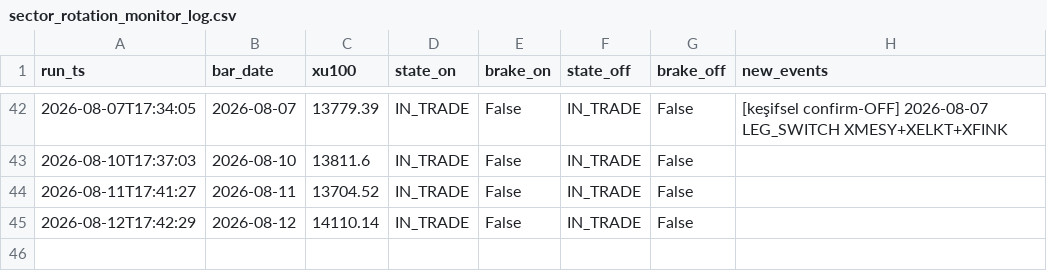
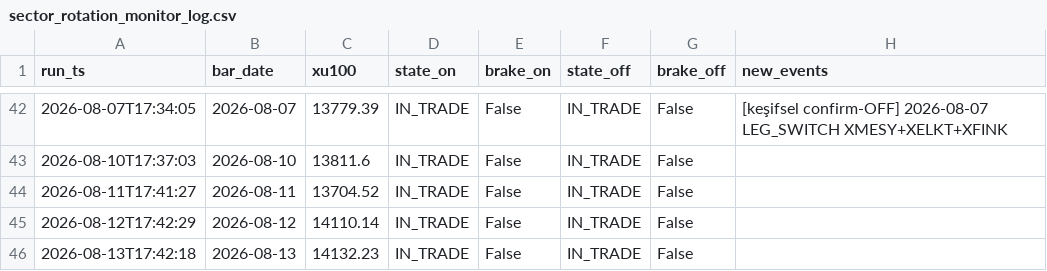
Before and after one commit to aalpkk/nox-project, a CSV file: output/sector_rotation_monitor_log.csv, drawn as a sheet; only a part is shown, gaps mark what is left out; the diff names each change by its address in the sheet, - before the commit and + after, or states it on an @@ line.

```diff
--- a/output/sector_rotation_monitor_log.csv
+++ b/output/sector_rotation_monitor_log.csv
+row 46: 2026-08-13T17:42:18 | 2026-08-13 | 14132.23 | IN_TRADE | False | IN_TRADE | False
```
Also changed, not shown: 1 other file.
